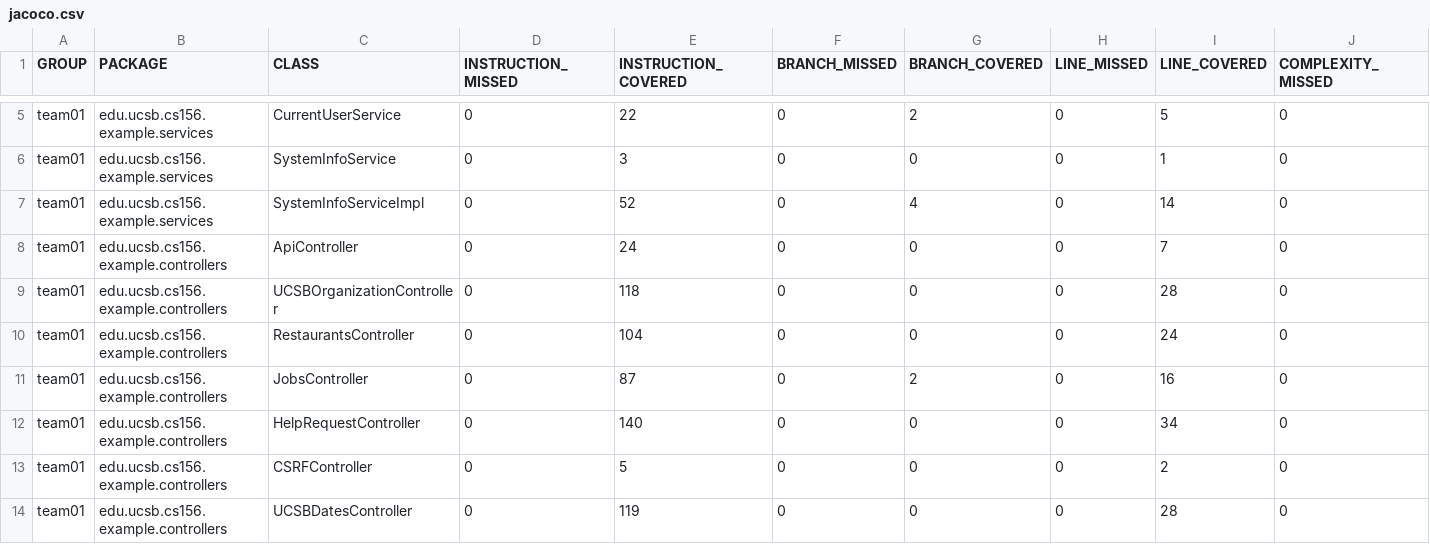
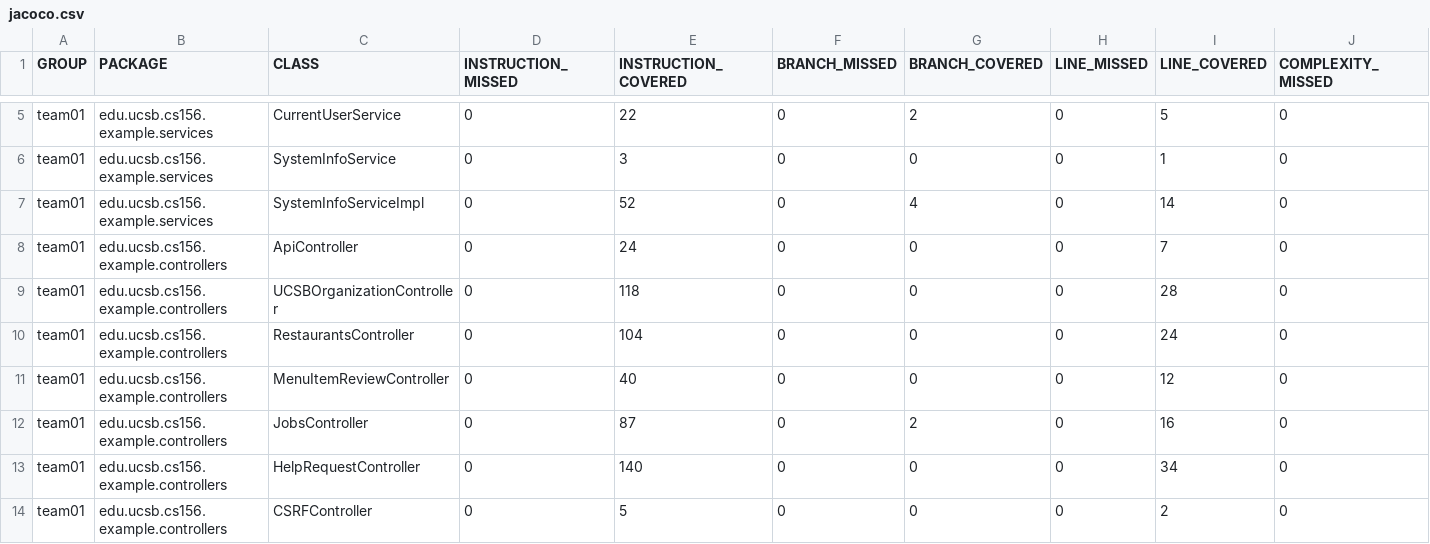
Before and after one commit to ucsb-cs156-f25/team01-f25-09, a CSV file: jacoco/jacoco.csv, drawn as a sheet; only a part is shown, gaps mark what is left out; the shorter side is filled out with more unchanged rows; rows hold the shown columns only; the diff names each change by its address in the sheet, - before the commit and + after, or states it on an @@ line.

Commit message:
Deploying to gh-pages from @ ucsb-cs156-f25/team01-f25-09@78ed24d3fb4bb5976511f87074dc58323168ad08 🚀

```diff
--- a/jacoco/jacoco.csv
+++ b/jacoco/jacoco.csv
+row 11: team01 | edu.ucsb.cs156.example.controllers | MenuItemReviewController | 0 | 40 | 0 | 0 | 0 | 12 | 0
```
Also changed, not shown: 7 other files.
